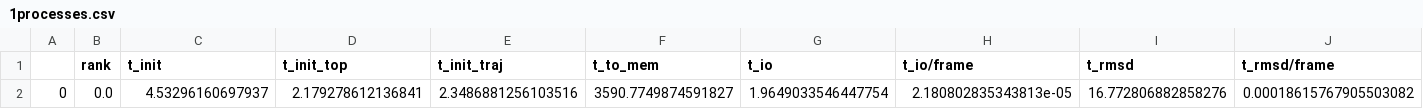
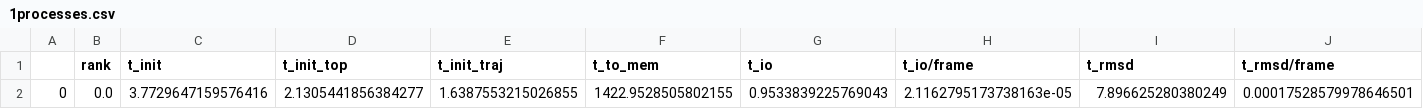
Before and after one commit to edisj/Comet, a CSV file: benchmarks/striping/results/stripe48/1node_2/1processes.csv, drawn as a sheet; only a part is shown; removed rows and columns are numbered as before the commit, all else as after; rows hold the shown columns only; the diff names each change by its address in the sheet, - before the commit and + after, or states it on an @@ line.

```diff
--- a/benchmarks/striping/results/stripe48/1node_2/1processes.csv
+++ b/benchmarks/striping/results/stripe48/1node_2/1processes.csv
-row 2: 0 | 0.0 | 4.53296160697937 | 2.179278612136841 | 2.3486881256103516 | 3590.7749874591827 | 1.9649033546447754 | 2.180802835343813e-05 | 16.772806882858276 | 0.00018615767905503082
+row 2: 0 | 0.0 | 3.7729647159576416 | 2.1305441856384277 | 1.6387553215026855 | 1422.9528505802155 | 0.9533839225769043 | 2.1162795173738163e-05 | 7.896625280380249 | 0.00017528579978646501
```
Also changed, not shown: benchmarks/striping/results/stripe96/1node_2/1processes.csv, 51 other files.
